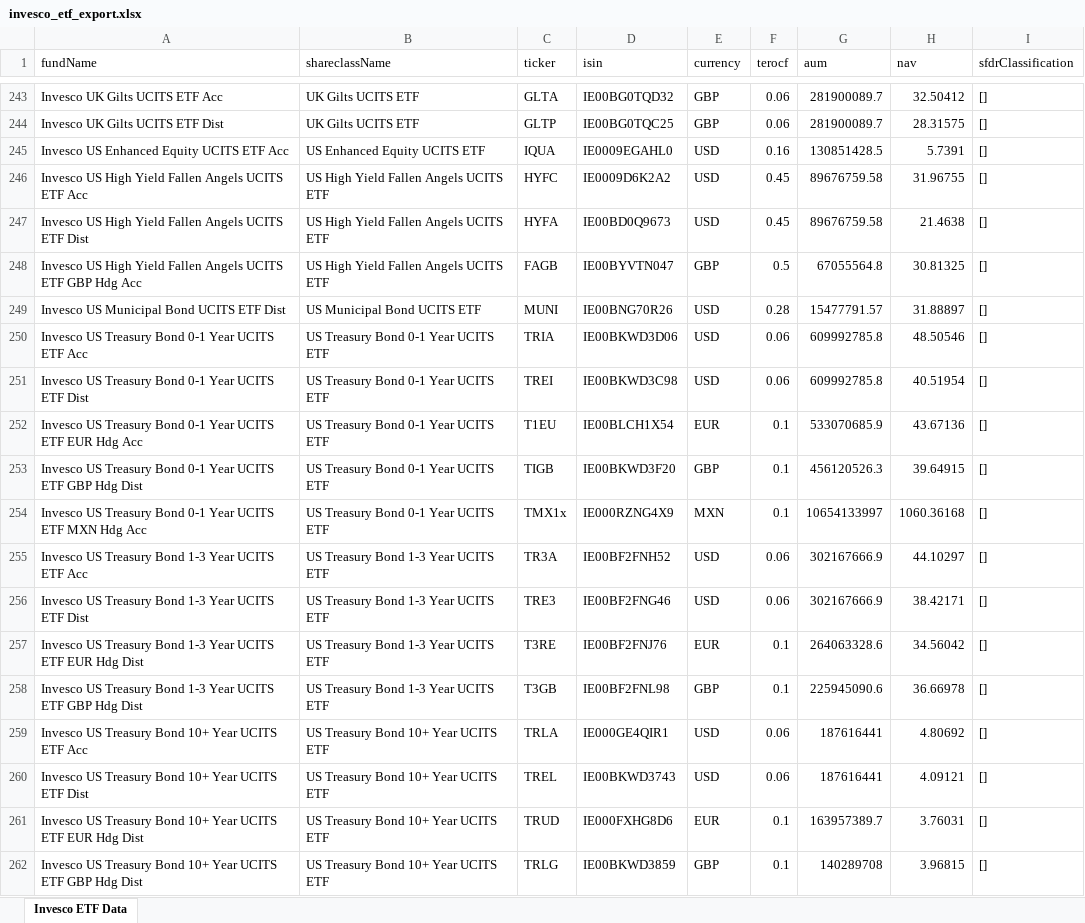
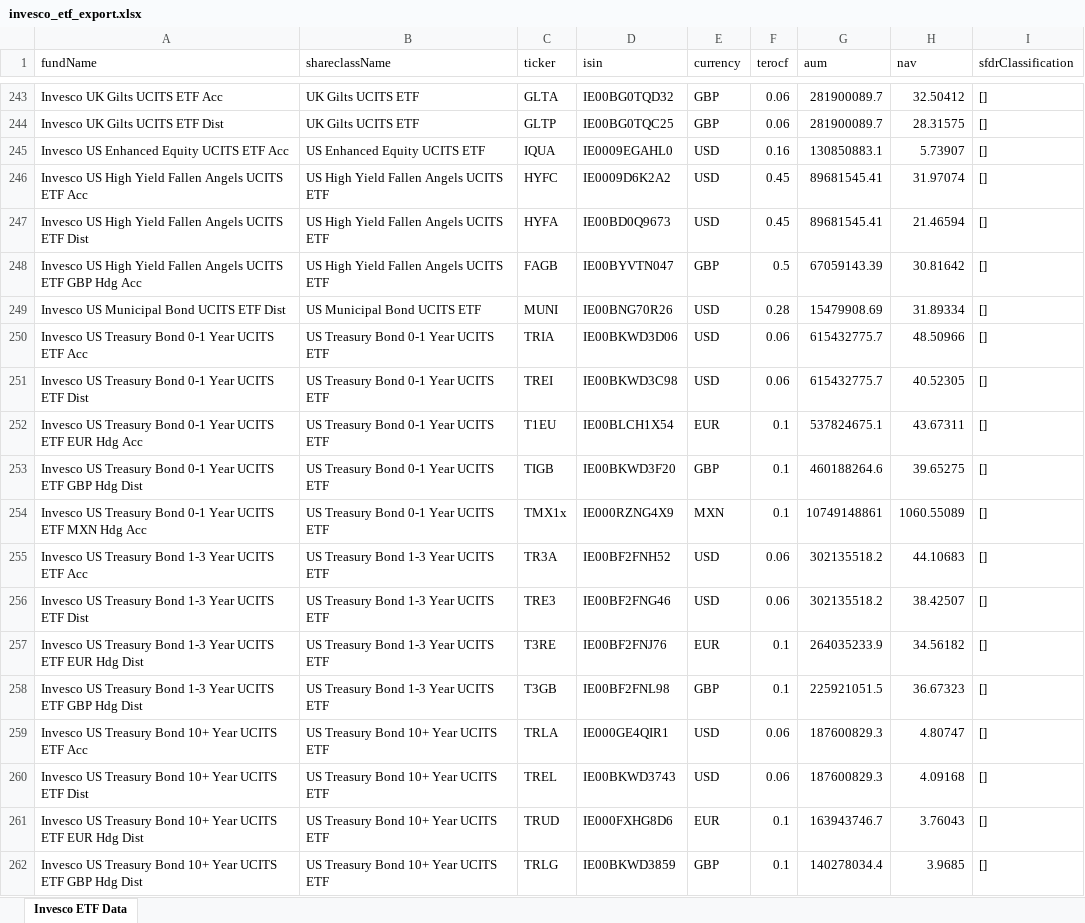
Before and after one commit to bochrakaroui/advisors-scraper, an Excel workbook: providers/invesco/2026-07-06/invesco_etf_export.xlsx, sheet Invesco ETF Data, drawn as a sheet; only a part is shown, gaps mark what is left out; values as stored, in another font and other column widths than the file's, no borders; the diff covers the shown part only; the diff names each change by its address in the sheet, - before the commit and + after, or states it on an @@ line.

```diff
--- a/providers/invesco/2026-07-06/invesco_etf_export.xlsx (sheet Invesco ETF Data)
+++ b/providers/invesco/2026-07-06/invesco_etf_export.xlsx (sheet Invesco ETF Data)
-G245 (aum): 130851428.5
+G245 (aum): 130850883.1
-H245 (nav): 5.7391
+H245 (nav): 5.73907
-G246:G247 (aum): 89676759.58
+G246:G247 (aum): 89681545.41
-H246 (nav): 31.96755
+H246 (nav): 31.97074
-H247 (nav): 21.4638
+H247 (nav): 21.46594
-G248 (aum): 67055564.8
+G248 (aum): 67059143.39
-H248 (nav): 30.81325
+H248 (nav): 30.81642
-G249 (aum): 15477791.57
+G249 (aum): 15479908.69
-H249 (nav): 31.88897
+H249 (nav): 31.89334
-G250:G251 (aum): 609992785.8
+G250:G251 (aum): 615432775.7
-H250 (nav): 48.50546
+H250 (nav): 48.50966
-H251 (nav): 40.51954
+H251 (nav): 40.52305
-G252 (aum): 533070685.9
+G252 (aum): 537824675.1
-H252 (nav): 43.67136
+H252 (nav): 43.67311
-G253 (aum): 456120526.3
+G253 (aum): 460188264.6
-H253 (nav): 39.64915
+H253 (nav): 39.65275
-G254 (aum): 10654133997
+G254 (aum): 10749148861
-H254 (nav): 1060.36168
+H254 (nav): 1060.55089
-G255:G256 (aum): 302167666.9
+G255:G256 (aum): 302135518.2
-H255 (nav): 44.10297
+H255 (nav): 44.10683
-H256 (nav): 38.42171
+H256 (nav): 38.42507
-G257 (aum): 264063328.6
+G257 (aum): 264035233.9
-H257 (nav): 34.56042
+H257 (nav): 34.56182
-G258 (aum): 225945090.6
+G258 (aum): 225921051.5
-H258 (nav): 36.66978
+H258 (nav): 36.67323
-G259:G260 (aum): 187616441
+G259:G260 (aum): 187600829.3
-H259 (nav): 4.80692
+H259 (nav): 4.80747
-H260 (nav): 4.09121
+H260 (nav): 4.09168
-G261 (aum): 163957389.7
+G261 (aum): 163943746.7
-H261 (nav): 3.76031
+H261 (nav): 3.76043
-G262 (aum): 140289708
+G262 (aum): 140278034.4
-H262 (nav): 3.96815
+H262 (nav): 3.9685
```
Also changed, not shown: 164 edited cells elsewhere in this sheet, providers/ARK_Investment_Management/2026-07-06/ark_etfs_2026-07-06.xlsx, providers/KraneShares/2026-07-06/kraneshares_ucits_export.xlsx, 51 other files.
